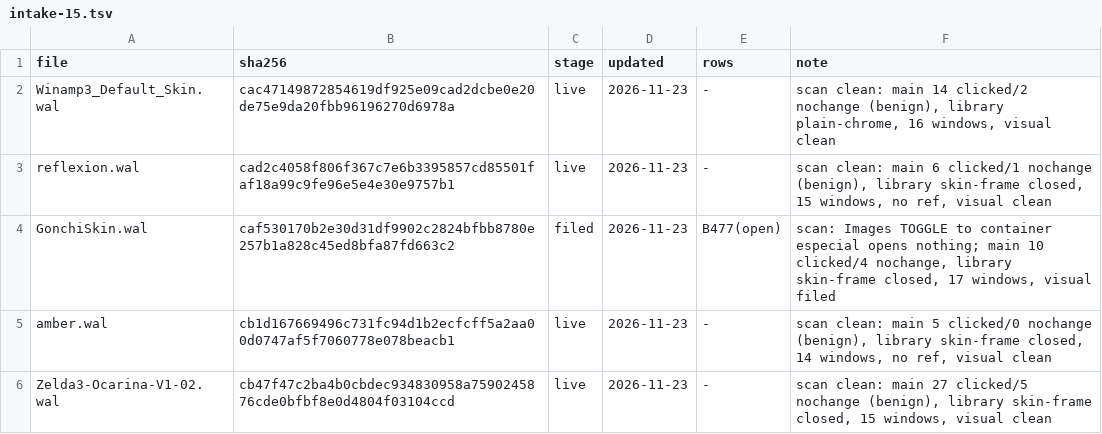
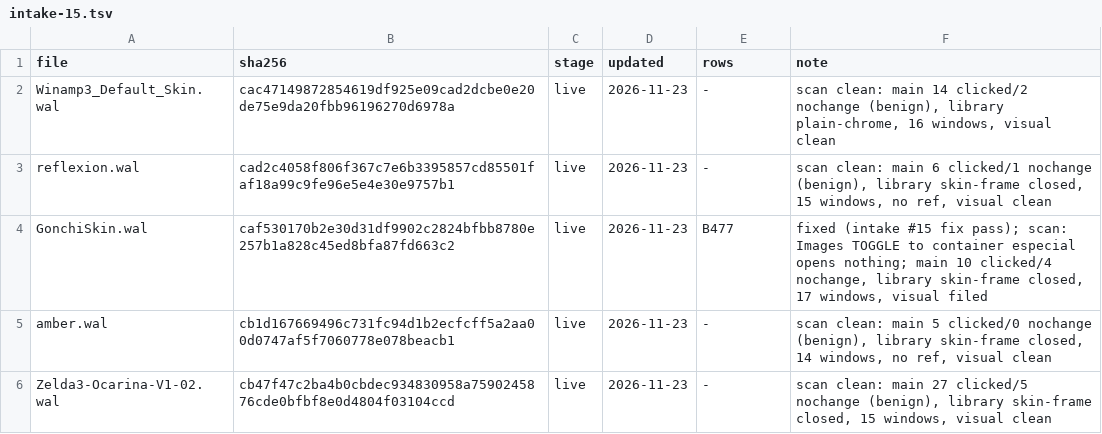
Before and after one commit to ad-repo/nullplayer, a TSV file: docs/winamp-modern/intakes/intake-15.tsv, drawn as a sheet; only a part is shown; the diff covers the shown part only.

```diff
--- a/docs/winamp-modern/intakes/intake-15.tsv
+++ b/docs/winamp-modern/intakes/intake-15.tsv
@@ -3,3 +3,3 @@ Winamp3_Default_Skin.wal	cac47149872854619df925e09cad2dcbe0e20de75e9da20fbb96196
 reflexion.wal	cad2c4058f806f367c7e6b3395857cd85501faf18a99c9fe96e5e4e30e9757b1	live	2026-11-23	-	scan clean: main 6 clicked/1 nochange (benign), library skin-frame closed, 15 windows, no ref, visual clean
-GonchiSkin.wal	caf530170b2e30d31df9902c2824bfbb8780e257b1a828c45ed8bfa87fd663c2	filed	2026-11-23	B477(open)	scan: Images TOGGLE to container especial opens nothing; main 10 clicked/4 nochange, library skin-frame closed, 17 windows, visual filed
+GonchiSkin.wal	caf530170b2e30d31df9902c2824bfbb8780e257b1a828c45ed8bfa87fd663c2	live	2026-11-23	B477	fixed (intake #15 fix pass); scan: Images TOGGLE to container especial opens nothing; main 10 clicked/4 nochange, library skin-frame closed, 17 windows, visual filed
 amber.wal	cb1d167669496c731fc94d1b2ecfcff5a2aa00d0747af5f7060778e078beacb1	live	2026-11-23	-	scan clean: main 5 clicked/0 nochange (benign), library skin-frame closed, 14 windows, no ref, visual clean
```
Also changed, not shown: 7 edited cells elsewhere in this file, 6 other files.
